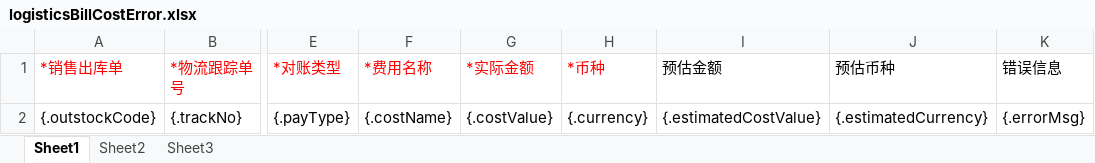
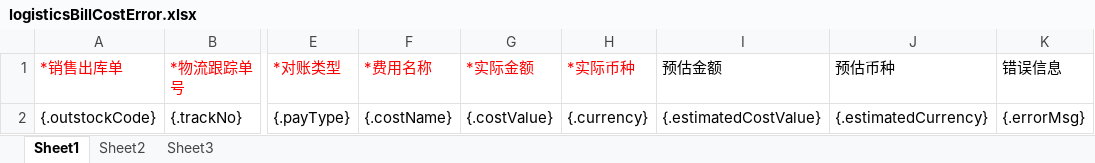
Before and after one commit to quyuzhong1/cloud-erp-backend, an Excel workbook: erp-server/erp-server-tms/src/main/resources/excel/logisticsBillCostError.xlsx, sheet Sheet1, drawn as a sheet; only a part is shown, gaps mark what is left out; values as stored, in another font and other column widths than the file's, no borders; the diff names each change by its address in the sheet, - before the commit and + after, or states it on an @@ line.

```diff
--- a/erp-server/erp-server-tms/src/main/resources/excel/logisticsBillCostError.xlsx (sheet Sheet1)
+++ b/erp-server/erp-server-tms/src/main/resources/excel/logisticsBillCostError.xlsx (sheet Sheet1)
-H1: *币种
+H1: *实际币种
```
Also changed, not shown: erp-server/erp-server-tms/src/main/resources/excel/logisticsBillCostTemplate.xlsx, 4 other files.
